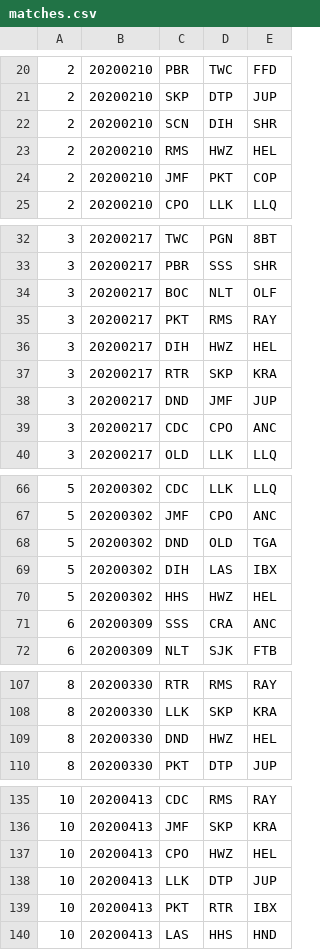
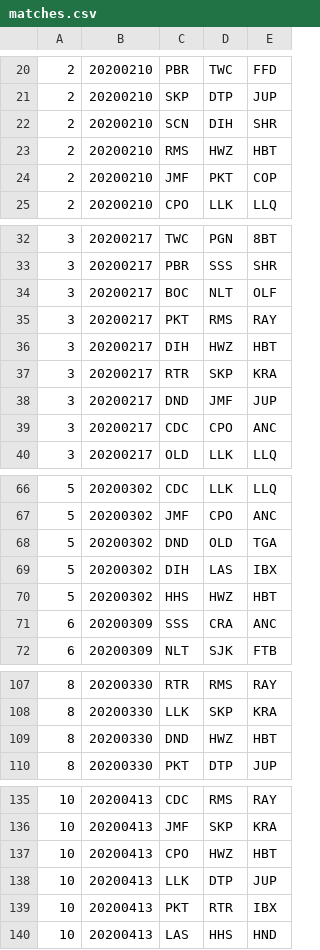
Before and after one commit to mondaynightpinball/data-archive, a CSV file: season-13/matches.csv, drawn as a sheet; only a part is shown, gaps mark what is left out.

```diff
--- a/season-13/matches.csv
+++ b/season-13/matches.csv
@@ -22,3 +22,3 @@
 2,20200210,SCN,DIH,SHR
-2,20200210,RMS,HWZ,HEL
+2,20200210,RMS,HWZ,HBT
 2,20200210,JMF,PKT,COP
@@ -35,3 +35,3 @@
 3,20200217,PKT,RMS,RAY
-3,20200217,DIH,HWZ,HEL
+3,20200217,DIH,HWZ,HBT
 3,20200217,RTR,SKP,KRA
@@ -69,3 +69,3 @@
 5,20200302,DIH,LAS,IBX
-5,20200302,HHS,HWZ,HEL
+5,20200302,HHS,HWZ,HBT
 6,20200309,SSS,CRA,ANC
@@ -108,3 +108,3 @@
 8,20200330,LLK,SKP,KRA
-8,20200330,DND,HWZ,HEL
+8,20200330,DND,HWZ,HBT
 8,20200330,PKT,DTP,JUP
@@ -136,3 +136,3 @@
 10,20200413,JMF,SKP,KRA
-10,20200413,CPO,HWZ,HEL
+10,20200413,CPO,HWZ,HBT
 10,20200413,LLK,DTP,JUP
```
Also changed, not shown: season-13/rosters.csv, season-13/teams.csv.
